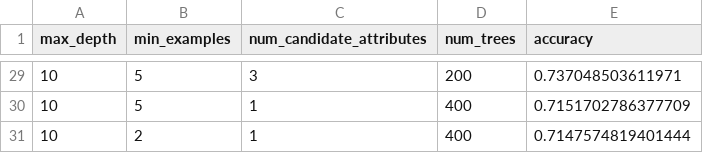
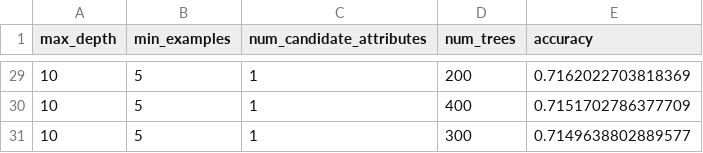
Before and after one commit to brianna404/DS_SpaceDebris, a CSV file: Data/DS_RandomSearchResults.csv, drawn as a sheet; only a part is shown, gaps mark what is left out; the diff covers the shown part only.

```diff
--- a/Data/DS_RandomSearchResults.csv
+++ b/Data/DS_RandomSearchResults.csv
@@ -29,3 +29,3 @@ max_depth,min_examples,num_candidate_attributes,num_trees,accuracy
-10,5,3,200,0.737048503611971
+10,5,1,200,0.7162022703818369
 10,5,1,400,0.7151702786377709
-10,2,1,400,0.7147574819401444
+10,5,1,300,0.7149638802889577
```
Also changed, not shown: 7 added rows, 7 removed rows and 18 edited cells elsewhere in this file, 20 other files.
